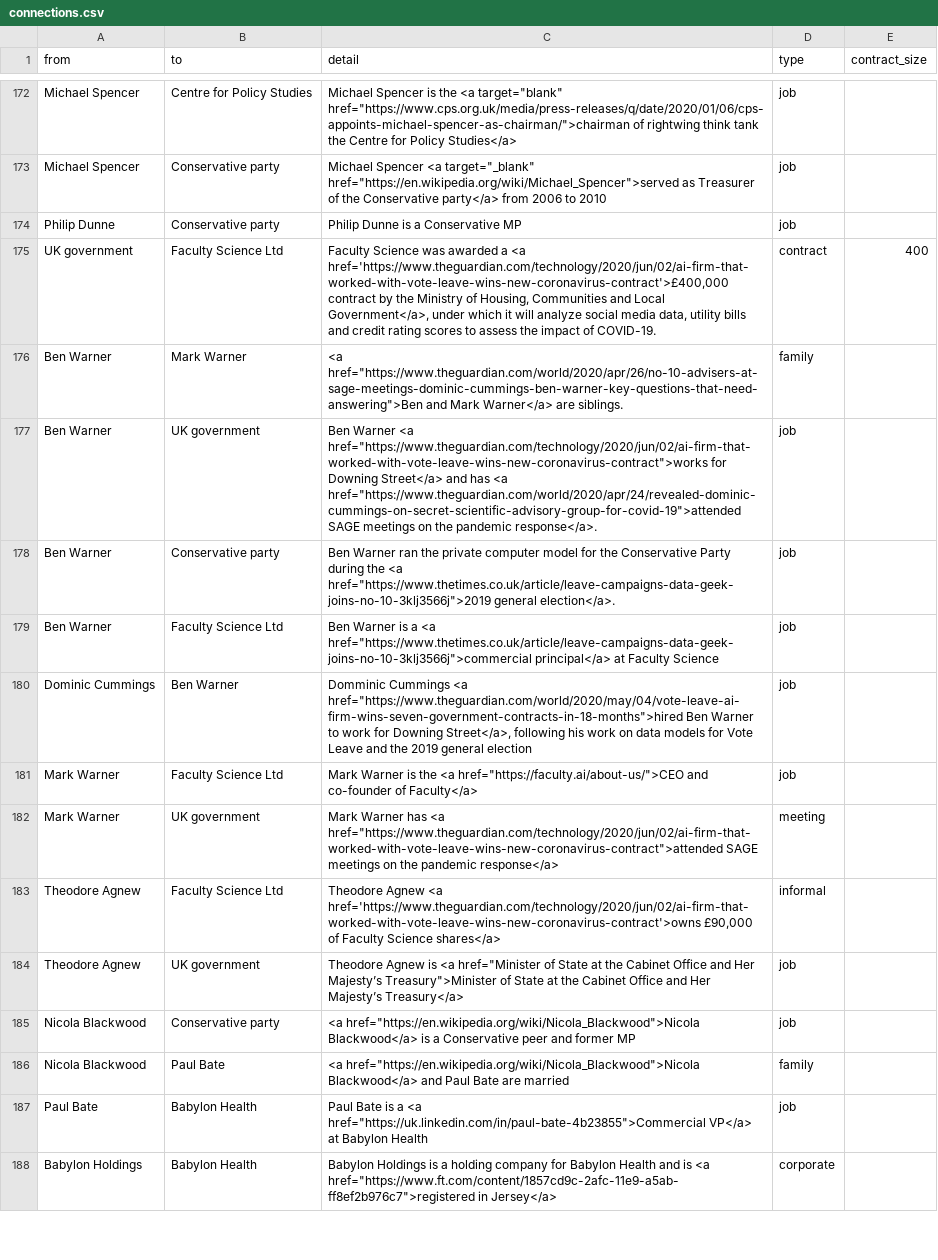
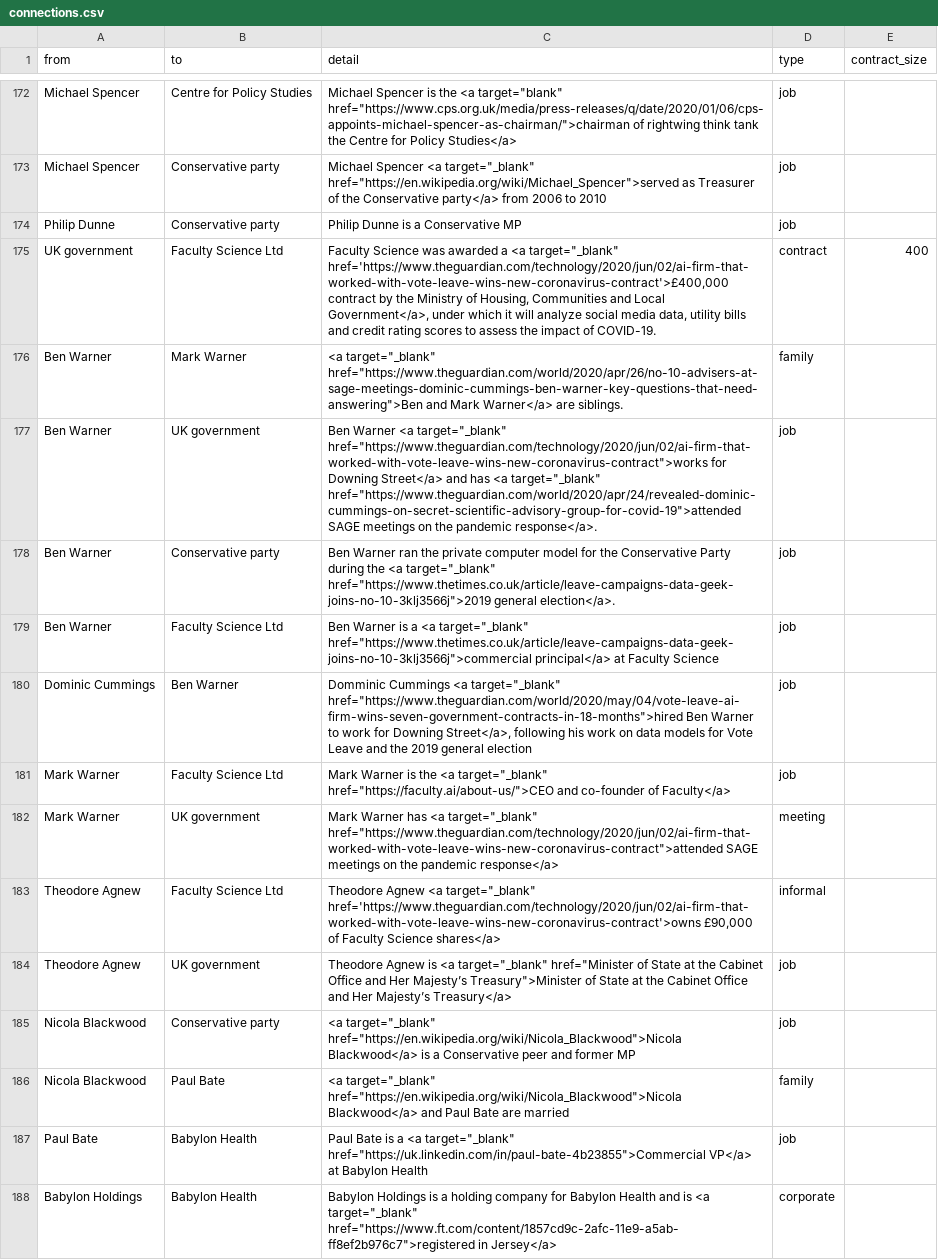
Before and after one commit to sophieehill/my-little-crony, a CSV file: connections.csv, drawn as a sheet; only a part is shown, gaps mark what is left out; the diff covers the shown part only; the diff names each change by its address in the sheet, - before the commit and + after, or states it on an @@ line.

```diff
--- a/connections.csv
+++ b/connections.csv
-C175 (detail): …a <a href='https://www.theguardian.com/technology/2020/jun/02/ai-firm-that-worked-with-vote-leave-wins-new-coronavirus-contract'>£400,000 contract…
+C175 (detail): …a <a target="_blank" href='https://www.theguardian.com/technology/2020/jun/02/ai-firm-that-worked-with-vote-leave-wins-new-coronavirus-contract'>£400,000 contract…
-C176 (detail): <a href="https://www.theguardian.com/world/2020/apr/26/no-10-advisers-at-sage-meetings-dominic-cummings-ben-warner-key-questions-that-need-answering">Ben and…
+C176 (detail): <a target="_blank" href="https://www.theguardian.com/world/2020/apr/26/no-10-advisers-at-sage-meetings-dominic-cummings-ben-warner-key-questions-that-need-answering">Ben and…
-C177 (detail): …Warner <a href="https://www.theguardian.com/technology/2020/jun/02/ai-firm-that-worked-with-vote-leave-wins-new-coronavirus-contract">works for Downing Street</a> and has <a href="https://www.theguardian.com/world/2020/apr/24/revealed-dominic-cummings-on-secret-scientific-advisory-group-for-covid-19">attended SAGE…
+C177 (detail): …Warner <a target="_blank" href="https://www.theguardian.com/technology/2020/jun/02/ai-firm-that-worked-with-vote-leave-wins-new-coronavirus-contract">works for Downing Street</a> and has <a target="_blank" href="https://www.theguardian.com/world/2020/apr/24/revealed-dominic-cummings-on-secret-scientific-advisory-group-for-covid-19">attended SAGE…
-C178 (detail): …the <a href="https://www.thetimes.co.uk/article/leave-campaigns-data-geek-joins-no-10-3klj3566j">2019 general…
+C178 (detail): …the <a target="_blank" href="https://www.thetimes.co.uk/article/leave-campaigns-data-geek-joins-no-10-3klj3566j">2019 general…
-C179 (detail): …a <a href="https://www.thetimes.co.uk/article/leave-campaigns-data-geek-joins-no-10-3klj3566j">commercial principal</a>…
+C179 (detail): …a <a target="_blank" href="https://www.thetimes.co.uk/article/leave-campaigns-data-geek-joins-no-10-3klj3566j">commercial principal</a>…
-C180 (detail): …Cummings <a href="https://www.theguardian.com/world/2020/may/04/vote-leave-ai-firm-wins-seven-government-contracts-in-18-months">hired Ben…
+C180 (detail): …Cummings <a target="_blank" href="https://www.theguardian.com/world/2020/may/04/vote-leave-ai-firm-wins-seven-government-contracts-in-18-months">hired Ben…
-C181 (detail): …the <a href="https://faculty.ai/about-us/">CEO and…
+C181 (detail): …the <a target="_blank" href="https://faculty.ai/about-us/">CEO and…
-C182 (detail): …has <a href="https://www.theguardian.com/technology/2020/jun/02/ai-firm-that-worked-with-vote-leave-wins-new-coronavirus-contract">attended SAGE…
+C182 (detail): …has <a target="_blank" href="https://www.theguardian.com/technology/2020/jun/02/ai-firm-that-worked-with-vote-leave-wins-new-coronavirus-contract">attended SAGE…
-C183 (detail): …Agnew <a href='https://www.theguardian.com/technology/2020/jun/02/ai-firm-that-worked-with-vote-leave-wins-new-coronavirus-contract'>owns £90,000…
+C183 (detail): …Agnew <a target="_blank" href='https://www.theguardian.com/technology/2020/jun/02/ai-firm-that-worked-with-vote-leave-wins-new-coronavirus-contract'>owns £90,000…
-C184 (detail): …is <a href="Minister of…
+C184 (detail): …is <a target="_blank" href="Minister of…
-C185 (detail): <a href="https://en.wikipedia.org/wiki/Nicola_Blackwood">Nicola Blackwood</a>…
+C185 (detail): <a target="_blank" href="https://en.wikipedia.org/wiki/Nicola_Blackwood">Nicola Blackwood</a>…
-C186 (detail): <a href="https://en.wikipedia.org/wiki/Nicola_Blackwood">Nicola Blackwood</a>…
+C186 (detail): <a target="_blank" href="https://en.wikipedia.org/wiki/Nicola_Blackwood">Nicola Blackwood</a>…
-C187 (detail): …a <a href="https://uk.linkedin.com/in/paul-bate-4b23855">Commercial VP</a>…
+C187 (detail): …a <a target="_blank" href="https://uk.linkedin.com/in/paul-bate-4b23855">Commercial VP</a>…
-C188 (detail): …is <a href="https://www.ft.com/content/1857cd9c-2afc-11e9-a5ab-ff8ef2b976c7">registered in…
+C188 (detail): …is <a target="_blank" href="https://www.ft.com/content/1857cd9c-2afc-11e9-a5ab-ff8ef2b976c7">registered in…
```
Also changed, not shown: 19 added rows and 42 edited cells elsewhere in this file, people.csv, 6 other files.
